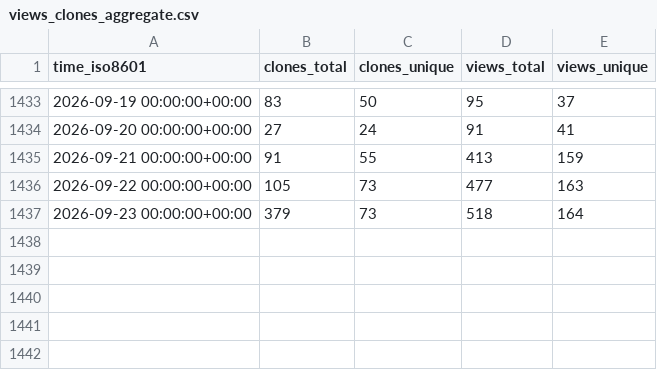
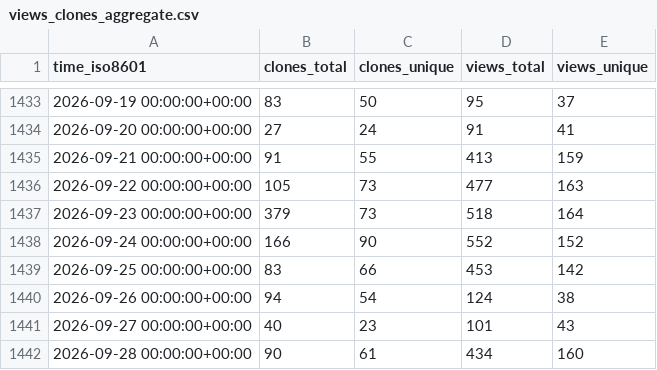
Before and after one commit to jongpie/NebulaLogger, a CSV file: jongpie/NebulaLogger/ghrs-data/views_clones_aggregate.csv, drawn as a sheet; only a part is shown, gaps mark what is left out; the diff names each change by its address in the sheet, - before the commit and + after, or states it on an @@ line.

```diff
--- a/jongpie/NebulaLogger/ghrs-data/views_clones_aggregate.csv
+++ b/jongpie/NebulaLogger/ghrs-data/views_clones_aggregate.csv
+row 1438: 2026-09-24 00:00:00+00:00 | 166 | 90 | 552 | 152
+row 1439: 2026-09-25 00:00:00+00:00 | 83 | 66 | 453 | 142
+row 1440: 2026-09-26 00:00:00+00:00 | 94 | 54 | 124 | 38
+row 1441: 2026-09-27 00:00:00+00:00 | 40 | 23 | 101 | 43
+row 1442: 2026-09-28 00:00:00+00:00 | 90 | 61 | 434 | 160
```
Also changed, not shown: 1 other file.
